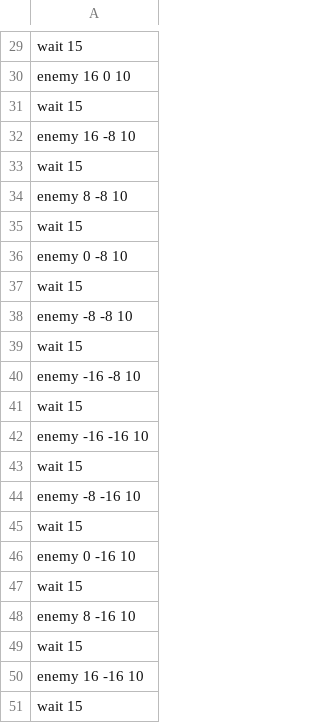
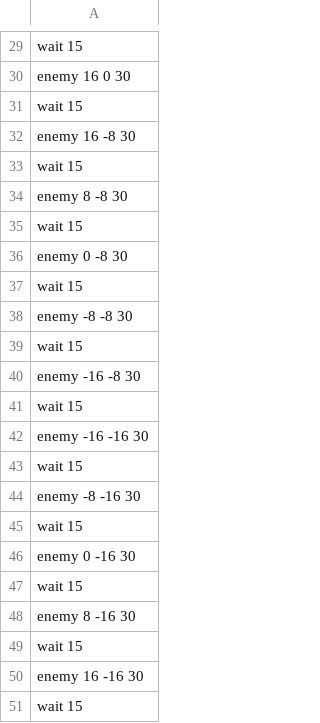
Before and after one commit to IguchiShunpei/2023_10days, a CSV file: Resources/csv/enemyPop.csv, drawn as a sheet; only a part is shown, gaps mark what is left out; the diff covers the shown part only; the diff names each change by its address in the sheet, - before the commit and + after, or states it on an @@ line.

Commit message:
Enemy_03でのcsvファイルの保存忘れ

```diff
--- a/Resources/csv/enemyPop.csv
+++ b/Resources/csv/enemyPop.csv
-A30: enemy 16 0 10
+A30: enemy 16 0 30
-A32: enemy 16 -8 10
+A32: enemy 16 -8 30
-A34: enemy 8 -8 10
+A34: enemy 8 -8 30
-A36: enemy 0 -8 10
+A36: enemy 0 -8 30
-A38: enemy -8 -8 10
+A38: enemy -8 -8 30
-A40: enemy -16 -8 10
+A40: enemy -16 -8 30
-A42: enemy -16 -16 10
+A42: enemy -16 -16 30
-A44: enemy -8 -16 10
+A44: enemy -8 -16 30
-A46: enemy 0 -16 10
+A46: enemy 0 -16 30
-A48: enemy 8 -16 10
+A48: enemy 8 -16 30
-A50: enemy 16 -16 10
+A50: enemy 16 -16 30
```
Also changed, not shown: 14 edited cells elsewhere in this file, 1 other file.
